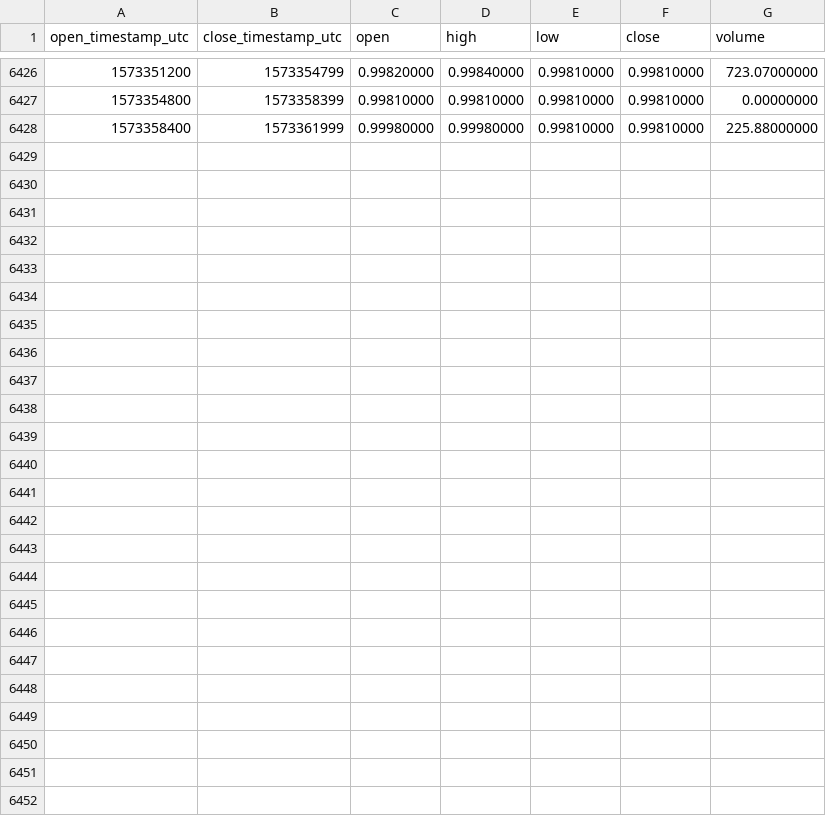
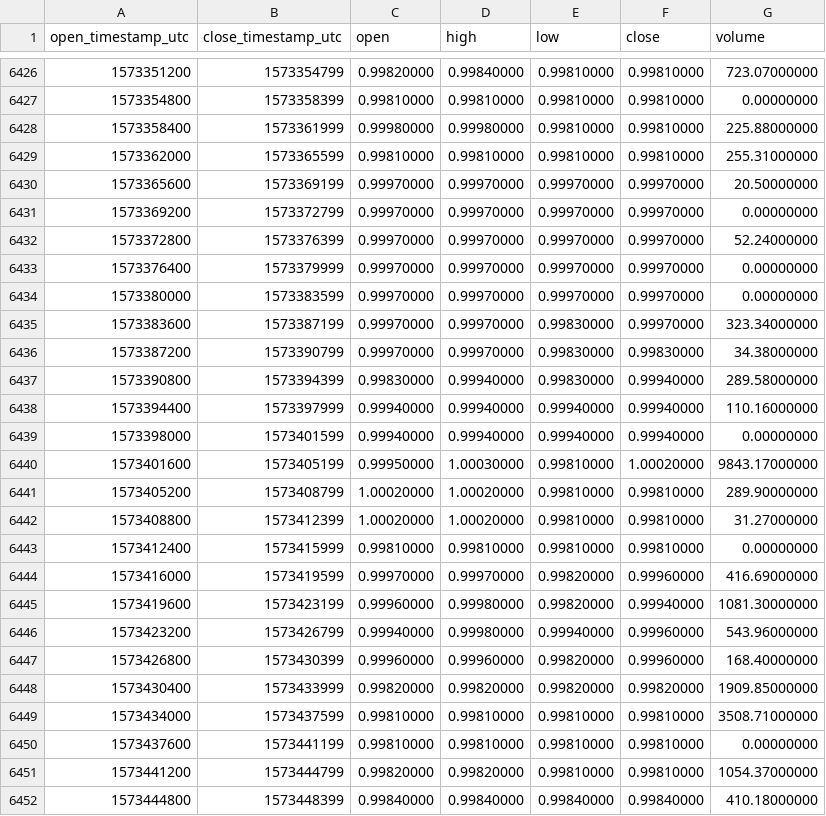
Before and after one commit to cryptobigbro/binance-USDSUSDT, a CSV file: binance-USDSUSDT-1h.csv, drawn as a sheet; only a part is shown, gaps mark what is left out; the diff names each change by its address in the sheet, - before the commit and + after, or states it on an @@ line.

Commit message:
Update OHLCV data.

```diff
--- a/binance-USDSUSDT-1h.csv
+++ b/binance-USDSUSDT-1h.csv
+row 6429: 1573362000 | 1573365599 | 0.99810000 | 0.99810000 | 0.99810000 | 0.99810000 | 255.31000000
+row 6430: 1573365600 | 1573369199 | 0.99970000 | 0.99970000 | 0.99970000 | 0.99970000 | 20.50000000
+row 6431: 1573369200 | 1573372799 | 0.99970000 | 0.99970000 | 0.99970000 | 0.99970000 | 0.00000000
+row 6432: 1573372800 | 1573376399 | 0.99970000 | 0.99970000 | 0.99970000 | 0.99970000 | 52.24000000
+row 6433: 1573376400 | 1573379999 | 0.99970000 | 0.99970000 | 0.99970000 | 0.99970000 | 0.00000000
+row 6434: 1573380000 | 1573383599 | 0.99970000 | 0.99970000 | 0.99970000 | 0.99970000 | 0.00000000
+row 6435: 1573383600 | 1573387199 | 0.99970000 | 0.99970000 | 0.99830000 | 0.99970000 | 323.34000000
+row 6436: 1573387200 | 1573390799 | 0.99970000 | 0.99970000 | 0.99830000 | 0.99830000 | 34.38000000
+row 6437: 1573390800 | 1573394399 | 0.99830000 | 0.99940000 | 0.99830000 | 0.99940000 | 289.58000000
+row 6438: 1573394400 | 1573397999 | 0.99940000 | 0.99940000 | 0.99940000 | 0.99940000 | 110.16000000
+row 6439: 1573398000 | 1573401599 | 0.99940000 | 0.99940000 | 0.99940000 | 0.99940000 | 0.00000000
+row 6440: 1573401600 | 1573405199 | 0.99950000 | 1.00030000 | 0.99810000 | 1.00020000 | 9843.17000000
+row 6441: 1573405200 | 1573408799 | 1.00020000 | 1.00020000 | 0.99810000 | 0.99810000 | 289.90000000
+row 6442: 1573408800 | 1573412399 | 1.00020000 | 1.00020000 | 0.99810000 | 0.99810000 | 31.27000000
+row 6443: 1573412400 | 1573415999 | 0.99810000 | 0.99810000 | 0.99810000 | 0.99810000 | 0.00000000
+row 6444: 1573416000 | 1573419599 | 0.99970000 | 0.99970000 | 0.99820000 | 0.99960000 | 416.69000000
+row 6445: 1573419600 | 1573423199 | 0.99960000 | 0.99980000 | 0.99820000 | 0.99940000 | 1081.30000000
+row 6446: 1573423200 | 1573426799 | 0.99940000 | 0.99980000 | 0.99940000 | 0.99960000 | 543.96000000
+row 6447: 1573426800 | 1573430399 | 0.99960000 | 0.99960000 | 0.99820000 | 0.99960000 | 168.40000000
+row 6448: 1573430400 | 1573433999 | 0.99820000 | 0.99820000 | 0.99820000 | 0.99820000 | 1909.85000000
+row 6449: 1573434000 | 1573437599 | 0.99810000 | 0.99810000 | 0.99810000 | 0.99810000 | 3508.71000000
+row 6450: 1573437600 | 1573441199 | 0.99810000 | 0.99810000 | 0.99810000 | 0.99810000 | 0.00000000
+row 6451: 1573441200 | 1573444799 | 0.99820000 | 0.99820000 | 0.99810000 | 0.99810000 | 1054.37000000
+row 6452: 1573444800 | 1573448399 | 0.99840000 | 0.99840000 | 0.99840000 | 0.99840000 | 410.18000000
```
Also changed, not shown: binance-USDSUSDT-1d.csv.
